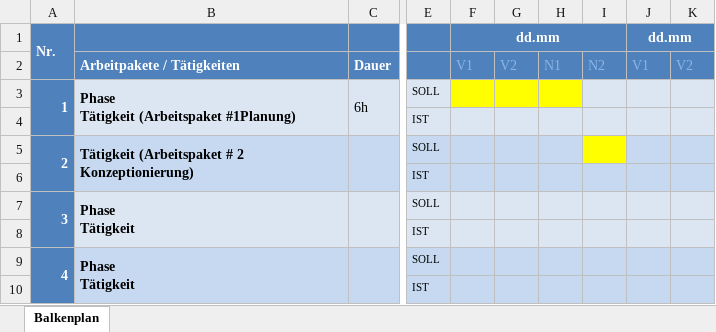
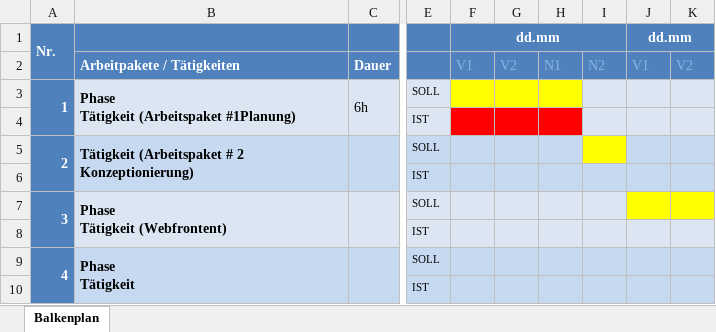
Before and after one commit to johnnyelwailer/letsplay5, an Excel workbook: Planung_GanttDiagramm.xlsx, sheet Balkenplan, drawn as a sheet; only a part is shown, gaps mark what is left out; values as stored, in another font and other column widths than the file's, no borders; charts and pictures not drawn; ↵ is a line break in a cell; the diff names each change by its address in the sheet, - before the commit and + after, or states it on an @@ line.

Commit message:
Gantt
Gantt

```diff
--- a/Planung_GanttDiagramm.xlsx (sheet Balkenplan)
+++ b/Planung_GanttDiagramm.xlsx (sheet Balkenplan)
-F4:H4 fill: #DCE6F2
+F4:H4 fill: #FF0000
-B7: Phase ↵ Tätigkeit
+B7: Phase ↵ Tätigkeit (Webfrontent)
-J7:K7 fill: #DCE6F2
+J7:K7 fill: #FFFF00
```
